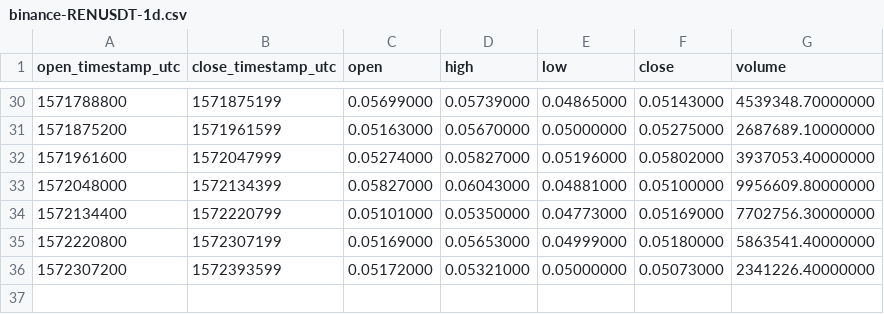
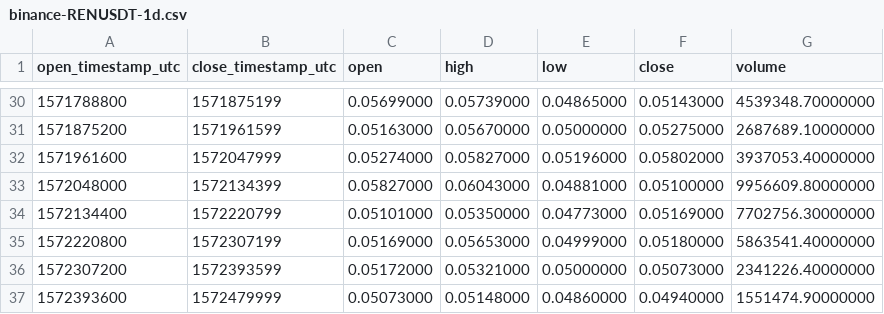
Before and after one commit to cryptobigbro/binance-RENUSDT, a CSV file: binance-RENUSDT-1d.csv, drawn as a sheet; only a part is shown, gaps mark what is left out; the diff names each change by its address in the sheet, - before the commit and + after, or states it on an @@ line.

```diff
--- a/binance-RENUSDT-1d.csv
+++ b/binance-RENUSDT-1d.csv
+row 37: 1572393600 | 1572479999 | 0.05073000 | 0.05148000 | 0.04860000 | 0.04940000 | 1551474.90000000
```
Also changed, not shown: binance-RENUSDT-1h.csv, binance-RENUSDT-1w.csv, 1 other file.
